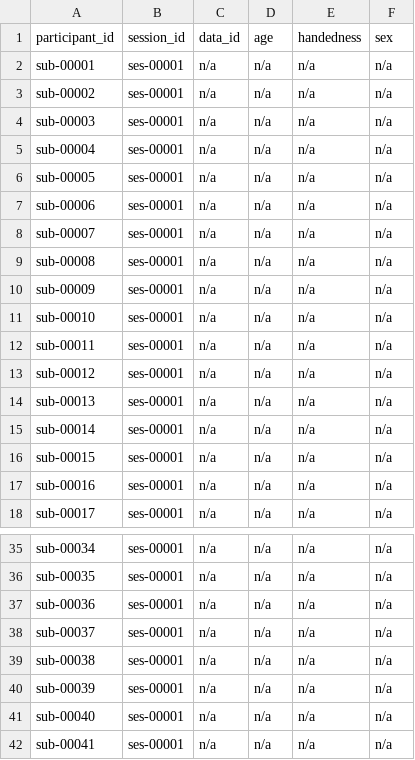
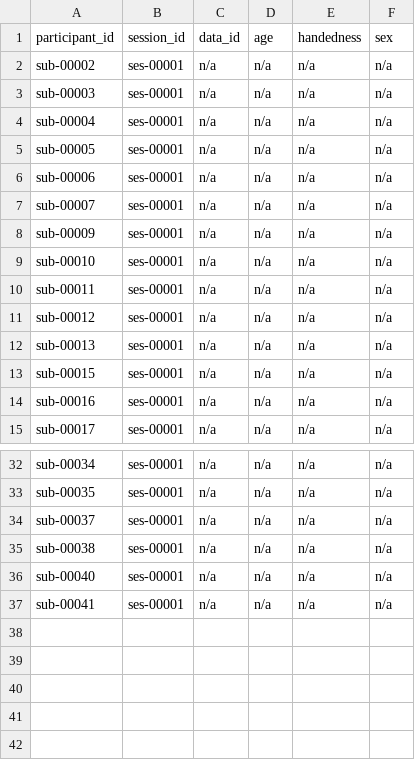
Before and after one commit to OpenNeuroDatasets/ds008821, a TSV file: participants.tsv, drawn as a sheet; only a part is shown, gaps mark what is left out.

Commit message:
[OpenNeuro] Recorded changes

```diff
--- a/participants.tsv
+++ b/participants.tsv
@@ -1,3 +1,2 @@
 participant_id	session_id	data_id	age	handedness	sex
-sub-00001	ses-00001	n/a	n/a	n/a	n/a
 sub-00002	ses-00001	n/a	n/a	n/a	n/a
@@ -8,3 +7,2 @@ sub-00006	ses-00001	n/a	n/a	n/a	n/a
 sub-00007	ses-00001	n/a	n/a	n/a	n/a
-sub-00008	ses-00001	n/a	n/a	n/a	n/a
 sub-00009	ses-00001	n/a	n/a	n/a	n/a
@@ -14,3 +12,2 @@ sub-00012	ses-00001	n/a	n/a	n/a	n/a
 sub-00013	ses-00001	n/a	n/a	n/a	n/a
-sub-00014	ses-00001	n/a	n/a	n/a	n/a
 sub-00015	ses-00001	n/a	n/a	n/a	n/a
@@ -36,6 +33,4 @@ sub-00034	ses-00001	n/a	n/a	n/a	n/a
 sub-00035	ses-00001	n/a	n/a	n/a	n/a
-sub-00036	ses-00001	n/a	n/a	n/a	n/a
 sub-00037	ses-00001	n/a	n/a	n/a	n/a
 sub-00038	ses-00001	n/a	n/a	n/a	n/a
-sub-00039	ses-00001	n/a	n/a	n/a	n/a
 sub-00040	ses-00001	n/a	n/a	n/a	n/a
```
